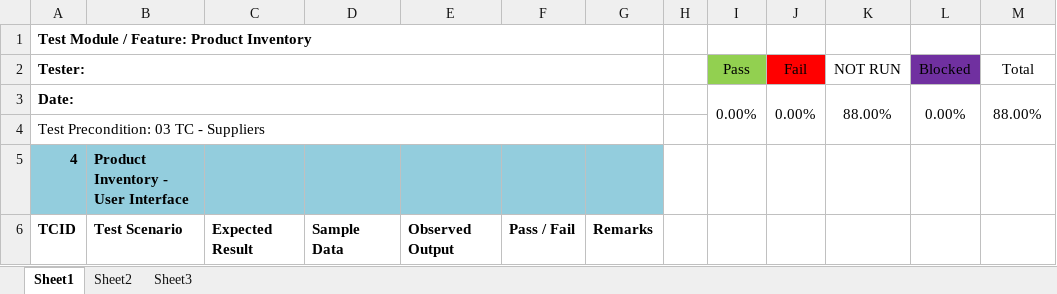
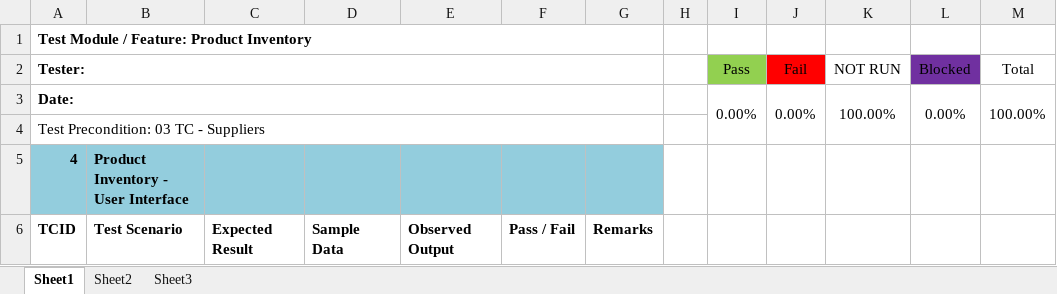
Before and after one commit to joegeneq/apc-softdev-it111-06, an Excel workbook: documentation/quality/Test Documents/04 TC - Product Inventory.xlsx, sheet Sheet1, drawn as a sheet; only a part is shown; values as stored, in another font and other column widths than the file's, no borders; conditional formats not drawn; the diff names each change by its address in the sheet, - before the commit and + after, or states it on an @@ line.

```diff
--- a/documentation/quality/Test Documents/04 TC - Product Inventory.xlsx (sheet Sheet1)
+++ b/documentation/quality/Test Documents/04 TC - Product Inventory.xlsx (sheet Sheet1)
-K3 (NOT RUN): 88.00%
+K3 (NOT RUN): 100.00%
-M3 (Total): 88.00%
+M3 (Total): 100.00%
```
Also changed, not shown: sheet Sheet2, formulas that keep their value.
